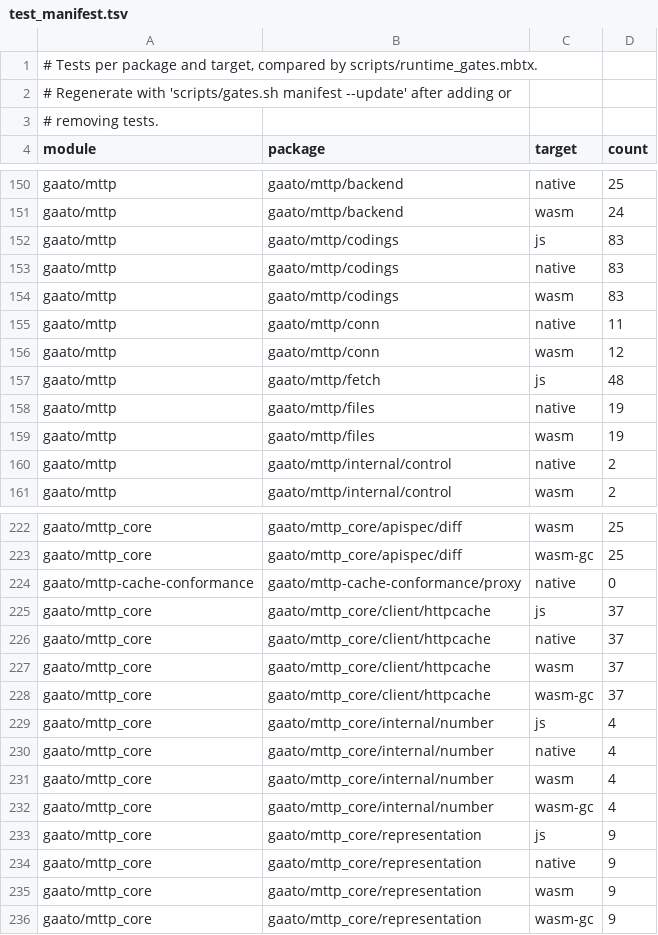
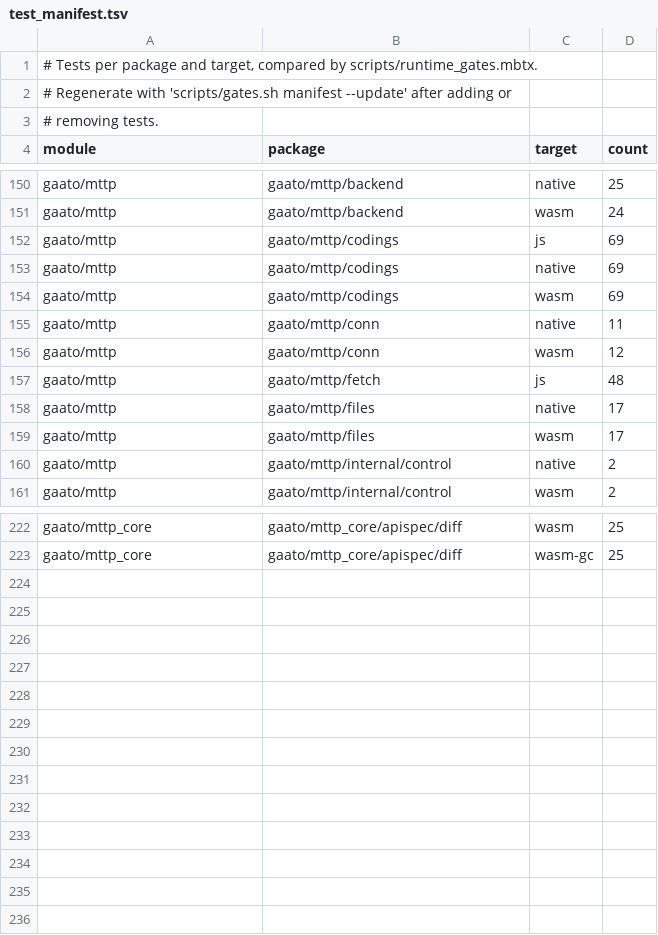
Before and after one commit to gaato/mttp, a TSV file: scripts/test_manifest.tsv, drawn as a sheet; only a part is shown, gaps mark what is left out; the diff covers the shown part only.

```diff
--- a/scripts/test_manifest.tsv
+++ b/scripts/test_manifest.tsv
@@ -151,5 +151,5 @@ gaato/mttp	gaato/mttp/backend	native	25
 gaato/mttp	gaato/mttp/backend	wasm	24
-gaato/mttp	gaato/mttp/codings	js	83
-gaato/mttp	gaato/mttp/codings	native	83
-gaato/mttp	gaato/mttp/codings	wasm	83
+gaato/mttp	gaato/mttp/codings	js	69
+gaato/mttp	gaato/mttp/codings	native	69
+gaato/mttp	gaato/mttp/codings	wasm	69
 gaato/mttp	gaato/mttp/conn	native	11
@@ -157,4 +157,4 @@ gaato/mttp	gaato/mttp/conn	wasm	12
 gaato/mttp	gaato/mttp/fetch	js	48
-gaato/mttp	gaato/mttp/files	native	19
-gaato/mttp	gaato/mttp/files	wasm	19
+gaato/mttp	gaato/mttp/files	native	17
+gaato/mttp	gaato/mttp/files	wasm	17
 gaato/mttp	gaato/mttp/internal/control	native	2
@@ -223,14 +223 @@ gaato/mttp_core	gaato/mttp_core/apispec/diff	wasm	25
 gaato/mttp_core	gaato/mttp_core/apispec/diff	wasm-gc	25
-gaato/mttp-cache-conformance	gaato/mttp-cache-conformance/proxy	native	0
-gaato/mttp_core	gaato/mttp_core/client/httpcache	js	37
-gaato/mttp_core	gaato/mttp_core/client/httpcache	native	37
-gaato/mttp_core	gaato/mttp_core/client/httpcache	wasm	37
-gaato/mttp_core	gaato/mttp_core/client/httpcache	wasm-gc	37
-gaato/mttp_core	gaato/mttp_core/internal/number	js	4
-gaato/mttp_core	gaato/mttp_core/internal/number	native	4
-gaato/mttp_core	gaato/mttp_core/internal/number	wasm	4
-gaato/mttp_core	gaato/mttp_core/internal/number	wasm-gc	4
-gaato/mttp_core	gaato/mttp_core/representation	js	9
-gaato/mttp_core	gaato/mttp_core/representation	native	9
-gaato/mttp_core	gaato/mttp_core/representation	wasm	9
-gaato/mttp_core	gaato/mttp_core/representation	wasm-gc	9
```
Also changed, not shown: 32 edited cells elsewhere in this file, 22 other files.
